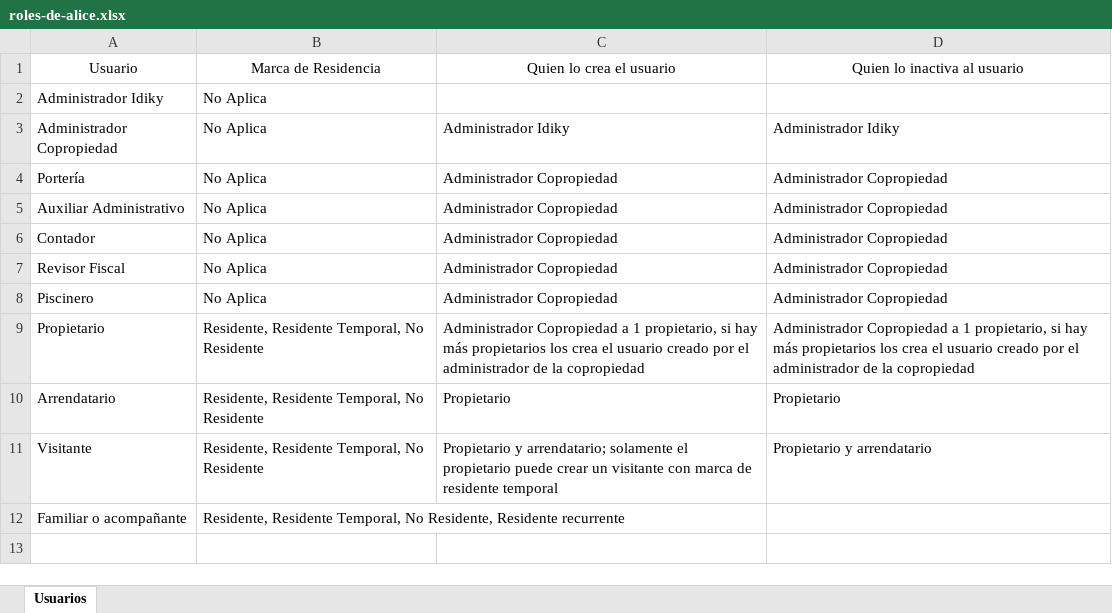
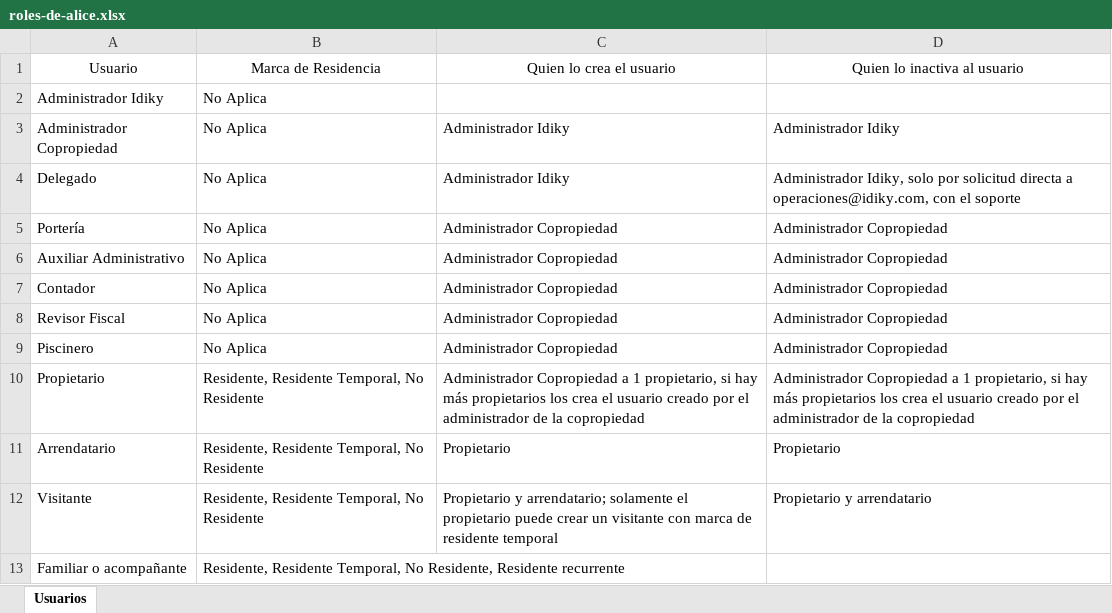
Before and after one commit to neuroneter/idiky, an Excel workbook: docs/recursos/roles-de-alice.xlsx, sheet Usuarios, drawn as a sheet; values as stored, in another font and other column widths than the file's, no borders; charts and pictures not drawn; the diff names each change by its address in the sheet, - before the commit and + after, or states it on an @@ line.

```diff
--- a/docs/recursos/roles-de-alice.xlsx (sheet Usuarios)
+++ b/docs/recursos/roles-de-alice.xlsx (sheet Usuarios)
+row 4: Delegado | No Aplica | Administrador Idiky | Administrador Idiky, solo por solicitud directa a operaciones@idiky.com, con el soporte
```
Also changed, not shown: charts or pictures, 2 other files.
